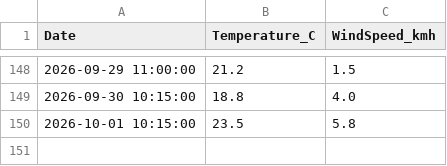
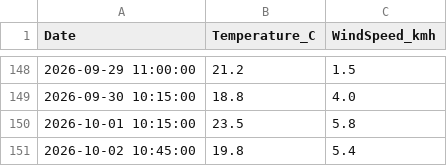
Before and after one commit to FuzzyLogic112/Auto-Data-Pipeline, a CSV file: weather_data.csv, drawn as a sheet; only a part is shown, gaps mark what is left out; the diff names each change by its address in the sheet, - before the commit and + after, or states it on an @@ line.

```diff
--- a/weather_data.csv
+++ b/weather_data.csv
+row 151: 2026-10-02 10:45:00 | 19.8 | 5.4
```
